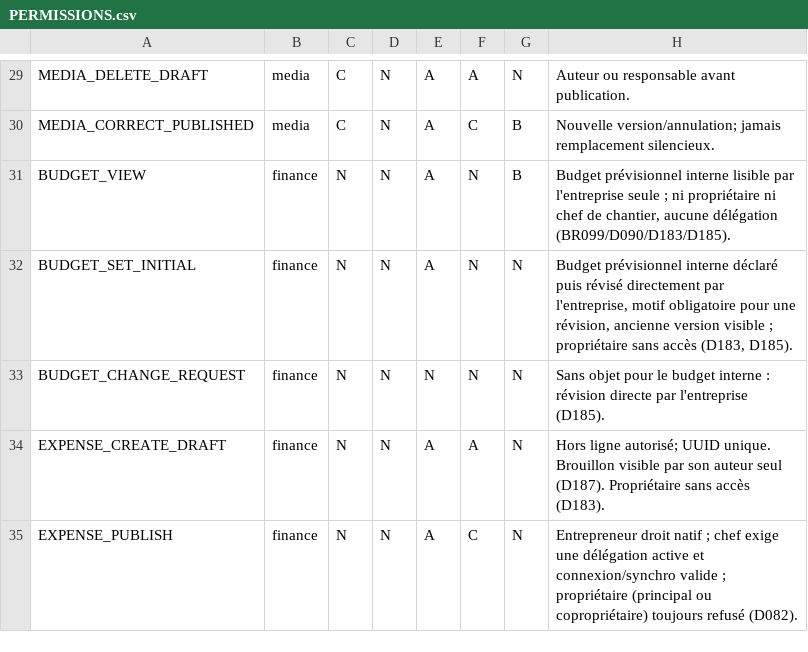
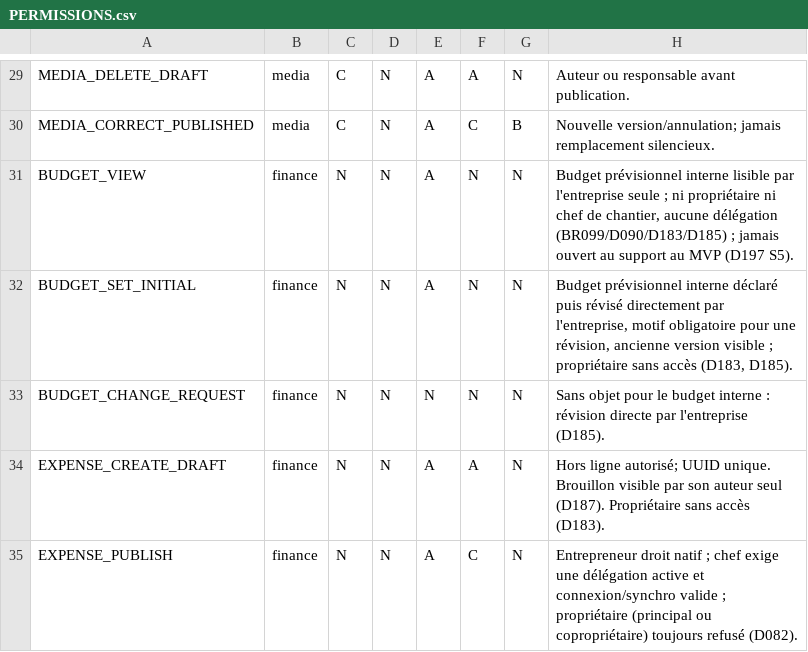
Before and after one commit to oumartata/ChantierLive, a CSV file: PERMISSIONS.csv, drawn as a sheet; only a part is shown, gaps mark what is left out; the diff covers the shown part only.

```diff
--- a/PERMISSIONS.csv
+++ b/PERMISSIONS.csv
@@ -30,3 +30,3 @@ MEDIA_DELETE_DRAFT,media,C,N,A,A,N,"Auteur ou responsable avant publication."
 MEDIA_CORRECT_PUBLISHED,media,C,N,A,C,B,"Nouvelle version/annulation; jamais remplacement silencieux."
-BUDGET_VIEW,finance,N,N,A,N,B,"Budget prévisionnel interne lisible par l'entreprise seule ; ni propriétaire ni chef de chantier, aucune délégation (BR099/D090/D183/D185)."
+BUDGET_VIEW,finance,N,N,A,N,N,"Budget prévisionnel interne lisible par l'entreprise seule ; ni propriétaire ni chef de chantier, aucune délégation (BR099/D090/D183/D185) ; jamais ouvert au support au MVP (D197 S5)."
 BUDGET_SET_INITIAL,finance,N,N,A,N,N,"Budget prévisionnel interne déclaré puis révisé directement par l'entreprise, motif obligatoire pour une révision, ancienne version visible ; propriétaire sans accès (D183, D185)."
```
Also changed, not shown: 11 edited cells elsewhere in this file, FUNCTIONAL_REQUIREMENTS.csv, MIGRATION_ORDER.csv, 26 other files.
